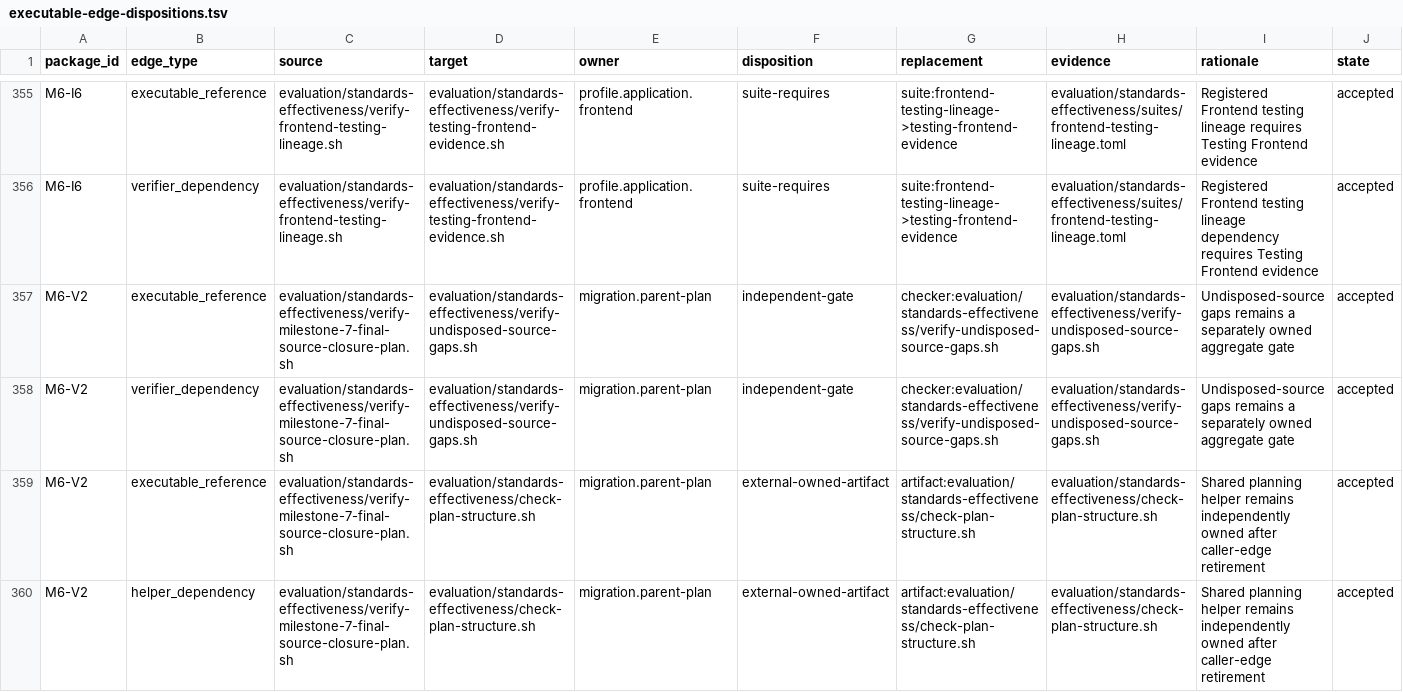
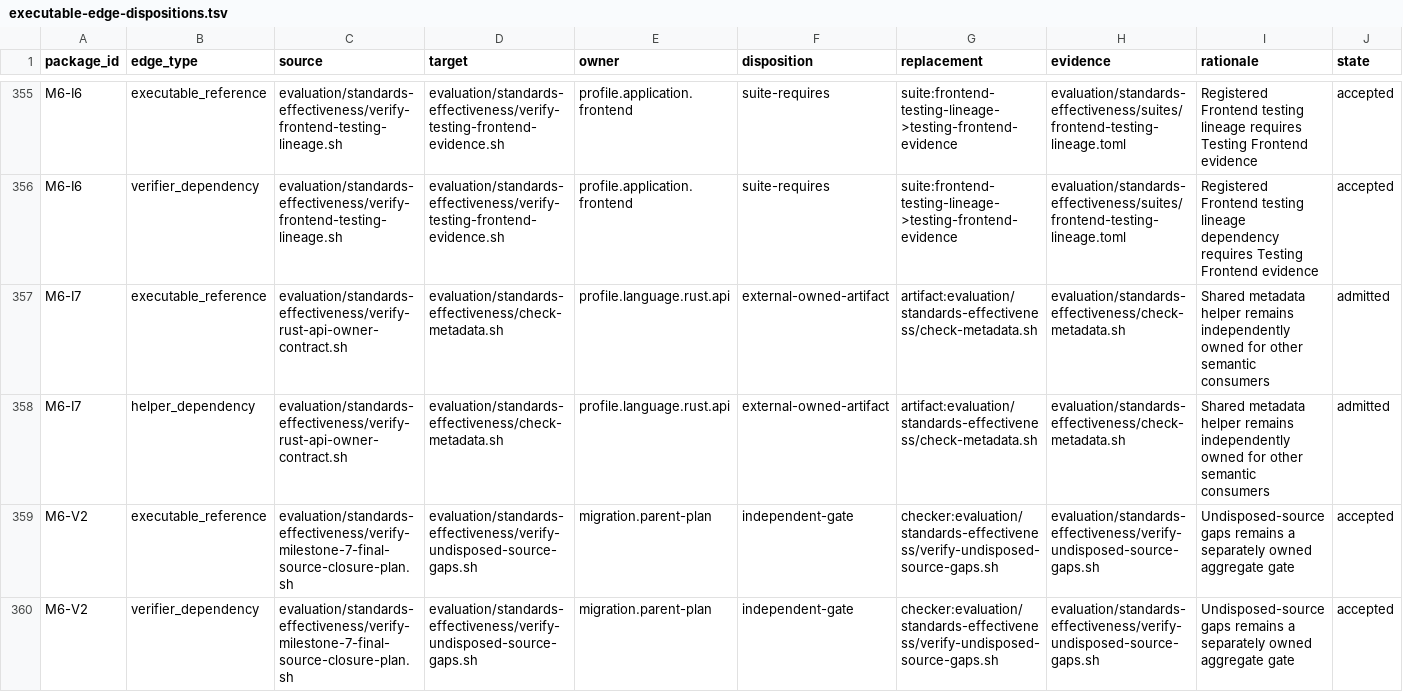
Before and after one commit to MrScripty/Coding-Standards, a TSV file: evaluation/standards-effectiveness/executable-edge-dispositions.tsv, drawn as a sheet; only a part is shown, gaps mark what is left out; the shorter side is filled out with more unchanged rows; the diff names each change by its address in the sheet, - before the commit and + after, or states it on an @@ line.

```diff
--- a/evaluation/standards-effectiveness/executable-edge-dispositions.tsv
+++ b/evaluation/standards-effectiveness/executable-edge-dispositions.tsv
+row 357: M6-I7 | executable_reference | evaluation/standards-effectiveness/verify-rust-api-owner-contract.sh | evaluation/standards-effectiveness/check-metadata.sh | profile.language.rust.api | external-owned-artifact | artifact:evaluation/standards-effectiveness/check-metadata.sh | evaluation/standards-effectiveness/check-metadata.sh | Shared metadata helper remains independently owned for other semantic consumers | admitted
+row 358: M6-I7 | helper_dependency | evaluation/standards-effectiveness/verify-rust-api-owner-contract.sh | evaluation/standards-effectiveness/check-metadata.sh | profile.language.rust.api | external-owned-artifact | artifact:evaluation/standards-effectiveness/check-metadata.sh | evaluation/standards-effectiveness/check-metadata.sh | Shared metadata helper remains independently owned for other semantic consumers | admitted
```
Also changed, not shown: evaluation/standards-effectiveness/checker-migration-packages.tsv, evaluation/standards-effectiveness/generated/checker-dependency-components.tsv, 8 other files.
